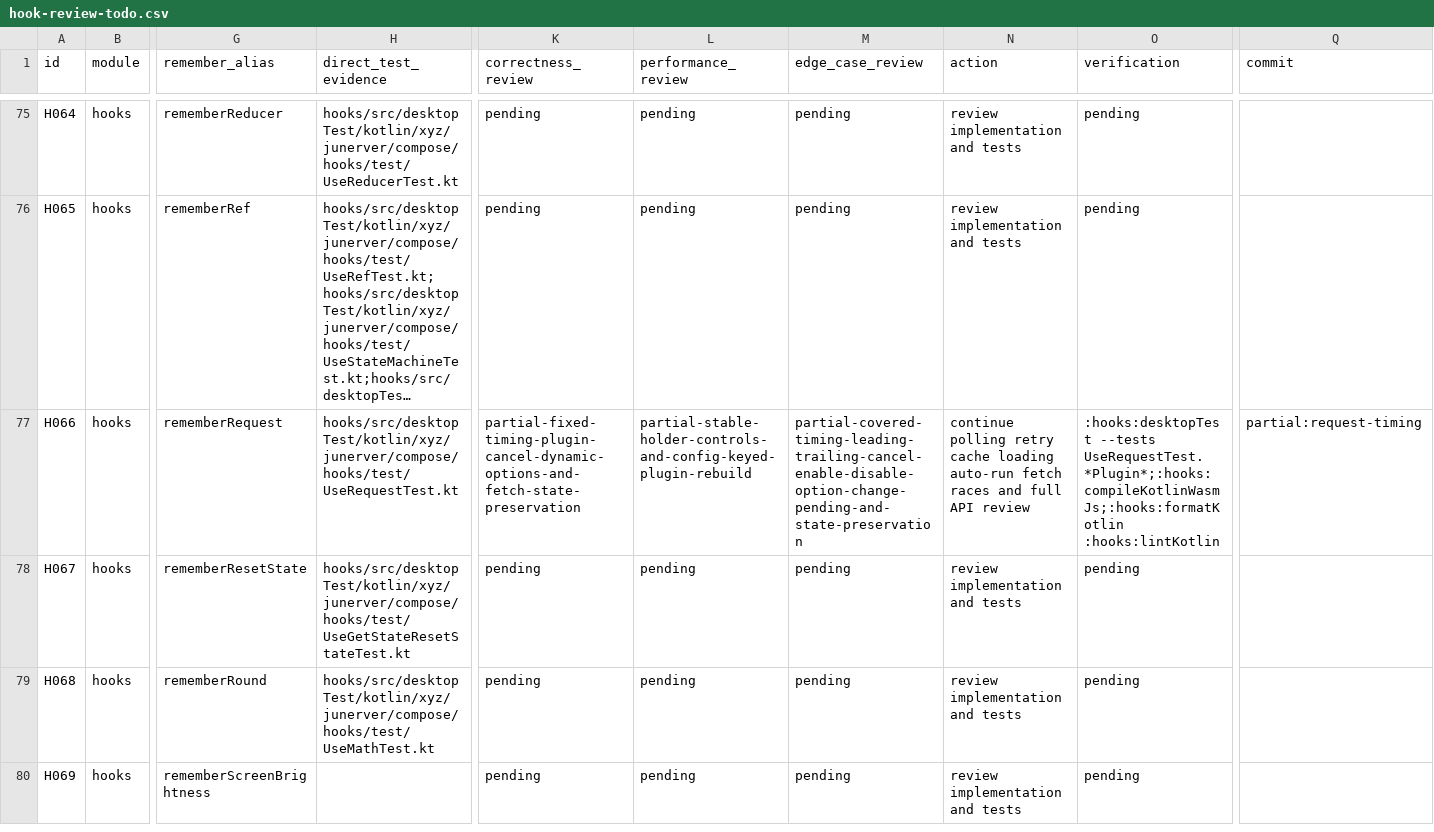
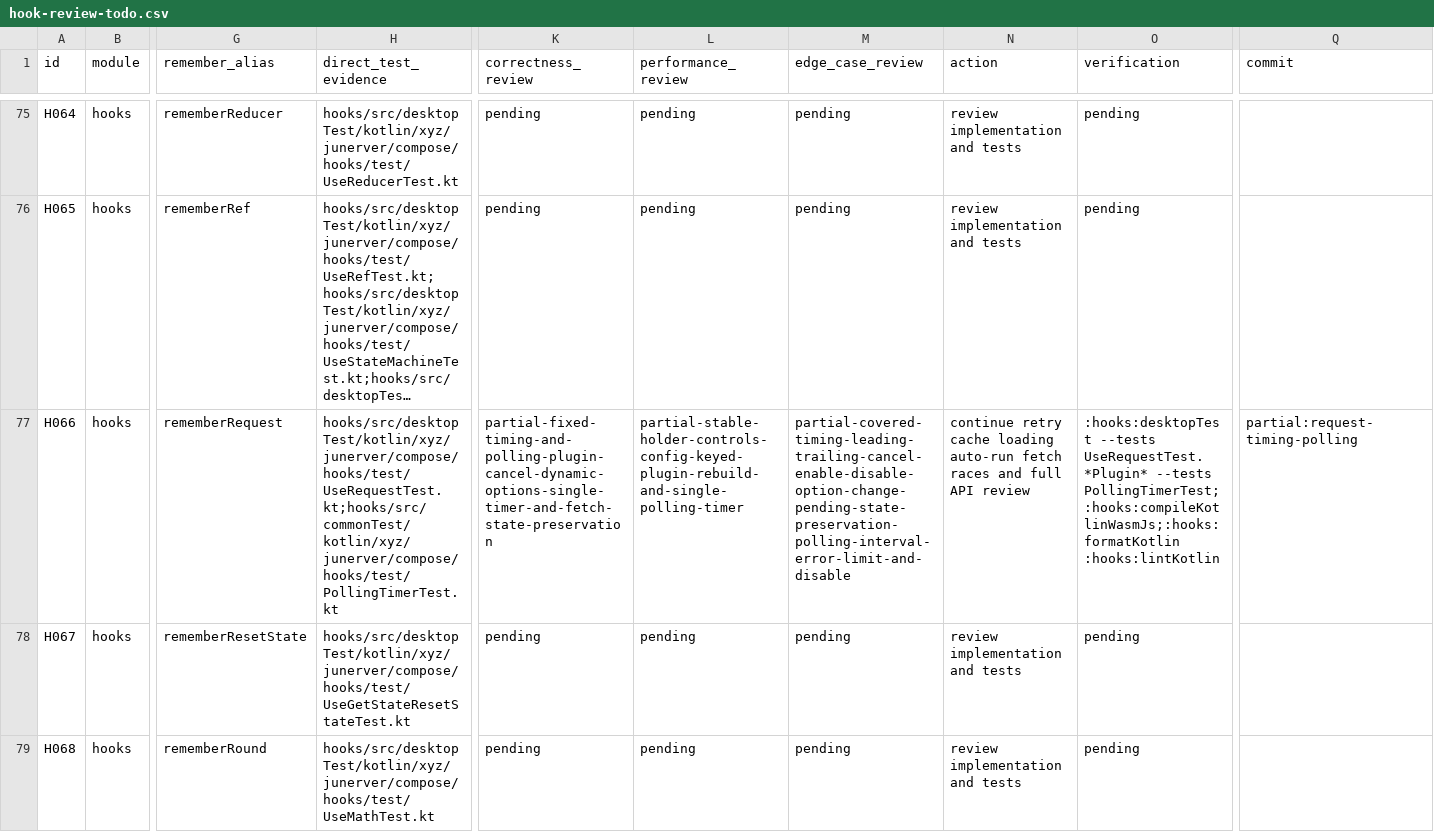
Before and after one commit to junerver/ComposeHooks, a CSV file: docs/hook-review-todo.csv, drawn as a sheet; only a part is shown, gaps mark what is left out; the shorter side is filled out with more unchanged rows; long unchanged cells end in …; the diff names each change by its address in the sheet, - before the commit and + after, or states it on an @@ line.

Commit message:
🐛 [Hooks]: Fix request polling lifecycle

```diff
--- a/docs/hook-review-todo.csv
+++ b/docs/hook-review-todo.csv
-H77 (direct_test_evidence): hooks/src/desktopTest/kotlin/xyz/junerver/compose/hooks/test/UseRequestTest.kt
+H77 (direct_test_evidence): hooks/src/desktopTest/kotlin/xyz/junerver/compose/hooks/test/UseRequestTest.kt;hooks/src/commonTest/kotlin/xyz/junerver/compose/hooks/test/PollingTimerTest.kt
-K77 (correctness_review): partial-fixed-timing-plugin-cancel-dynamic-options-and-fetch-state-preservation
+K77 (correctness_review): partial-fixed-timing-and-polling-plugin-cancel-dynamic-options-single-timer-and-fetch-state-preservation
-L77 (performance_review): partial-stable-holder-controls-and-config-keyed-plugin-rebuild
+L77 (performance_review): partial-stable-holder-controls-config-keyed-plugin-rebuild-and-single-polling-timer
-M77 (edge_case_review): partial-covered-timing-leading-trailing-cancel-enable-disable-option-change-pending-and-state-preservation
+M77 (edge_case_review): partial-covered-timing-leading-trailing-cancel-enable-disable-option-change-pending-state-preservation-polling-interval-error-limit-and-disable
-N77 (action): continue polling retry cache…
+N77 (action): continue retry cache…
-O77 (verification): :hooks:desktopTest --tests UseRequestTest.*Plugin*;:hooks:compileKotlinWasmJs;:hooks:formatKotlin :hooks:lintKotlin
+O77 (verification): :hooks:desktopTest --tests UseRequestTest.*Plugin* --tests PollingTimerTest;:hooks:compileKotlinWasmJs;:hooks:formatKotlin :hooks:lintKotlin
-Q77 (commit): partial:request-timing
+Q77 (commit): partial:request-timing-polling
```
Also changed, not shown: 3 other files.
